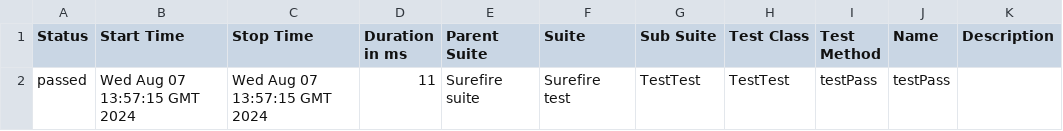
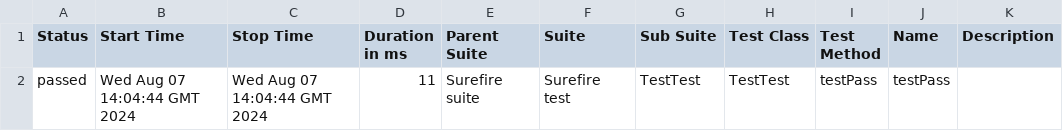
Before and after one commit to ViktoriiaKarpus/LUMAJavaSeleniumTestNGAllure, a CSV file: 15/data/suites.csv, drawn as a sheet.

```diff
--- a/15/data/suites.csv
+++ b/15/data/suites.csv
@@ -1,2 +1,2 @@
 "Status","Start Time","Stop Time","Duration in ms","Parent Suite","Suite","Sub Suite","Test Class","Test Method","Name","Description"
-"passed","Wed Aug 07 13:57:15 GMT 2024","Wed Aug 07 13:57:15 GMT 2024","11","Surefire suite","Surefire test","TestTest","TestTest","testPass","testPass",""
+"passed","Wed Aug 07 14:04:44 GMT 2024","Wed Aug 07 14:04:44 GMT 2024","11","Surefire suite","Surefire test","TestTest","TestTest","testPass","testPass",""
```
Also changed, not shown: 26 other files.
